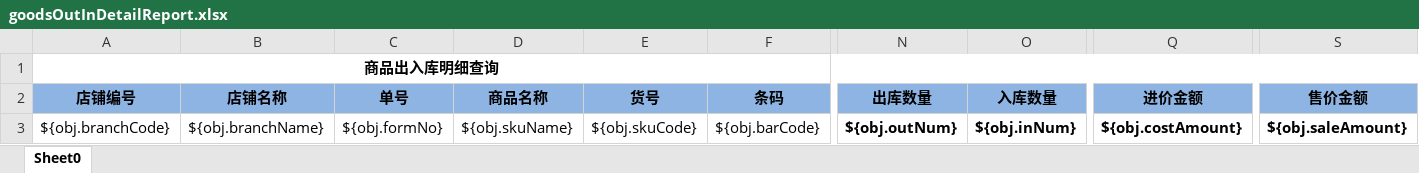
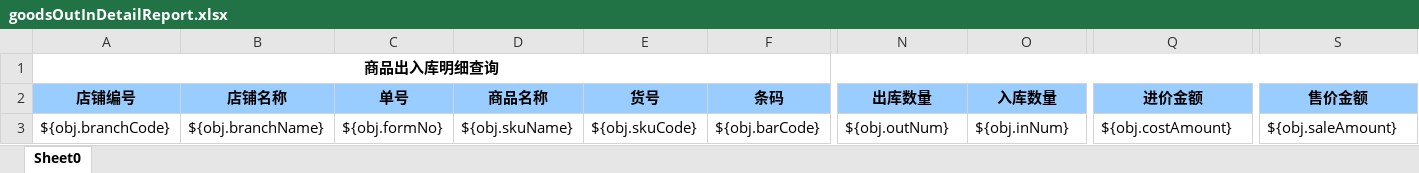
Before and after one commit to zly1988203/easyUI-web, an Excel workbook: src/main/resources/template/excel/export/goodsOutInDetailReport.xlsx, sheet Sheet0, drawn as a sheet; only a part is shown, gaps mark what is left out; values as stored, in another font and other column widths than the file's, no borders; the diff covers the shown part only; the diff names each change by its address in the sheet, - before the commit and + after, or states it on an @@ line.

```diff
--- a/src/main/resources/template/excel/export/goodsOutInDetailReport.xlsx (sheet Sheet0)
+++ b/src/main/resources/template/excel/export/goodsOutInDetailReport.xlsx (sheet Sheet0)
-A2:S2 fill: #8EB4E3
+A2:S2 fill: #99CCFF
-N3:O3 bold: on
+N3:O3 bold: off
-Q3 bold: on
+Q3 bold: off
-S3 bold: on
+S3 bold: off
```
Also changed, not shown: cell formats elsewhere in this sheet, src/main/resources/template/excel/export/TradeOrderCountReport.xlsx, src/main/resources/template/excel/export/goodsSaleAmountReport.xlsx, 26 other files.
